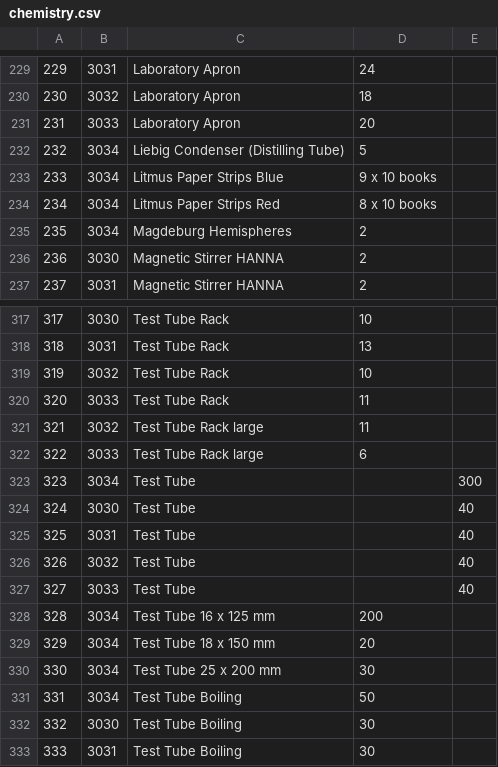
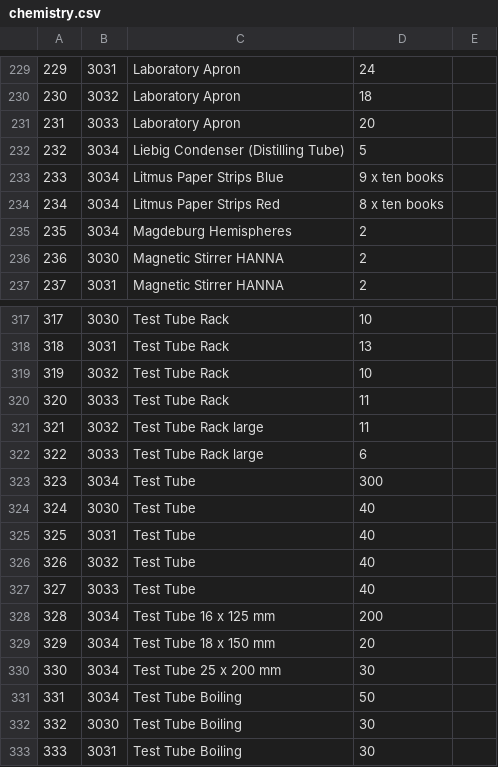
Before and after one commit to beblank/sqllite-copy, a CSV file: app/src/main/res/raw/chemistry.csv, drawn as a sheet; only a part is shown, gaps mark what is left out; the diff names each change by its address in the sheet, - before the commit and + after, or states it on an @@ line.

```diff
--- a/app/src/main/res/raw/chemistry.csv
+++ b/app/src/main/res/raw/chemistry.csv
-D233: 9 x 10 books
+D233: 9 x ten books
-D234: 8 x 10 books
+D234: 8 x ten books
-D323: (empty)
+D323: 300
-E323: 300
+E323: (empty)
-D324:D327: (empty)
+D324:D327: 40
-E324:E327: 40
+E324:E327: (empty)
```
Also changed, not shown: app/src/main/res/raw/chemicals.csv, 3 other files.
